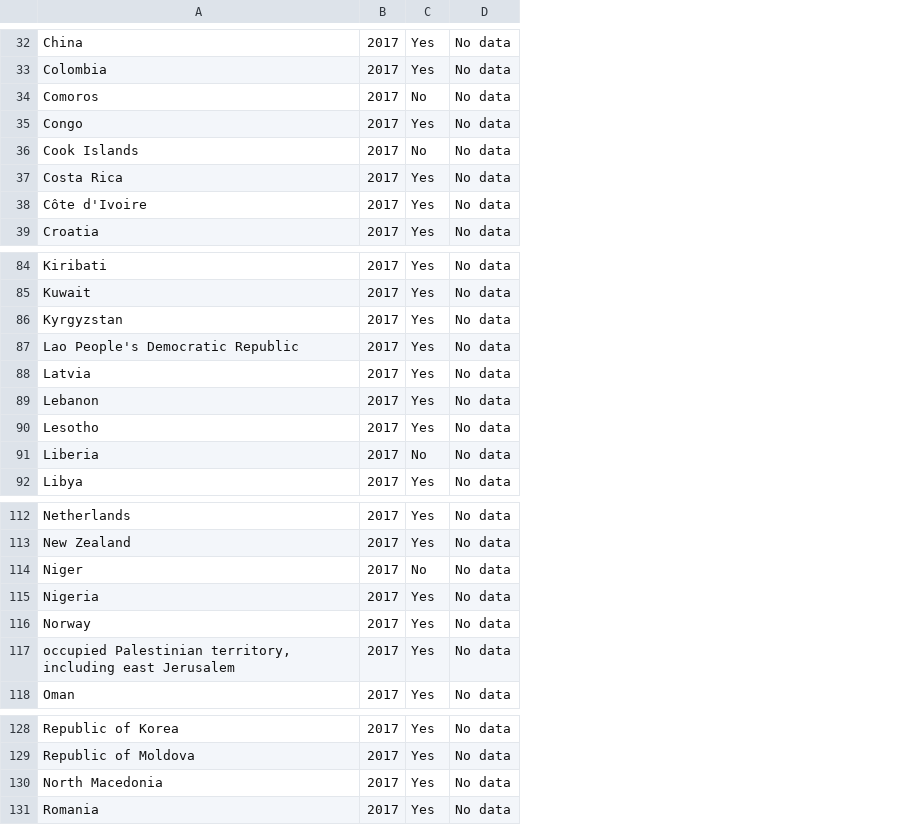
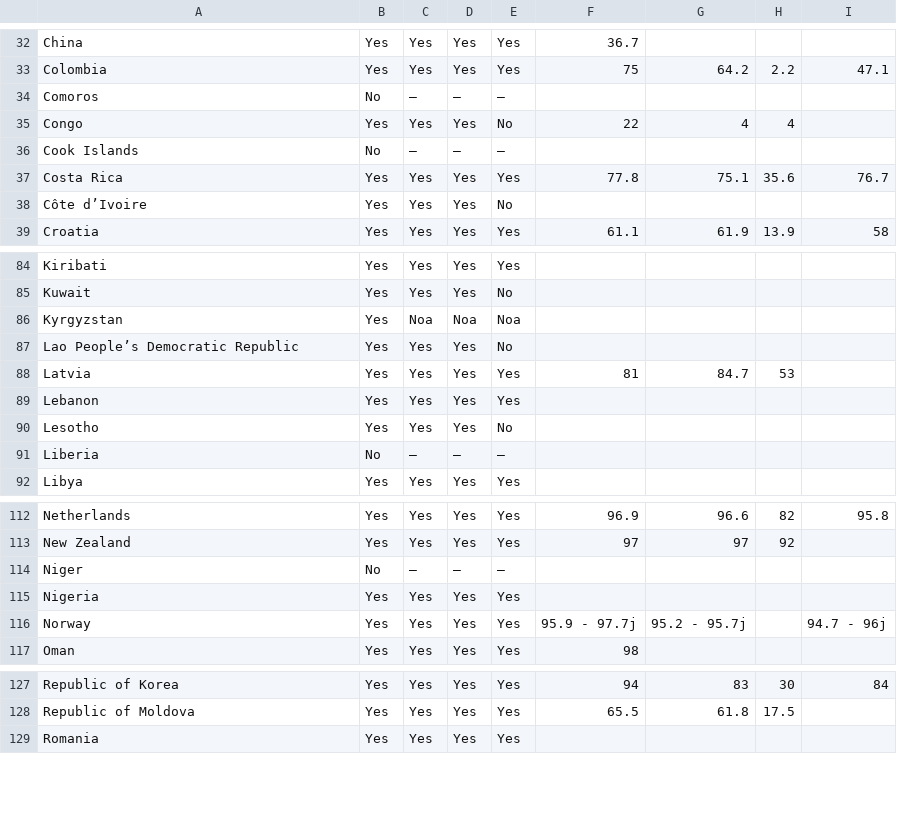
Before and after one commit to cyrusauyeungc/Project_01, a CSV file: data_raw/seat_belt_laws.csv, drawn as a sheet; only a part is shown, gaps mark what is left out; removed rows and columns are numbered as before the commit, all else as after; the diff covers the shown part only; the diff names each change by its address in the sheet, - before the commit and + after, or states it on an @@ line.

```diff
--- a/data_raw/seat_belt_laws.csv
+++ b/data_raw/seat_belt_laws.csv
-column B, rows 32-39: all 2017; rows 84-92: all 2017; rows 112-116: all 2017; row 118: 2017; rows 128-129: 2017 | 2017; row 131: 2017
+column B, rows 32-39: Yes | Yes | No | Yes | No | Yes | Yes | Yes; rows 84-92: Yes | Yes | Yes | Yes | Yes | Yes | Yes | No | Yes; rows 112-117: Yes | Yes | No | Yes | Yes | Yes; rows 127-129: all Yes
-column D, rows 32-39: all No data; rows 84-92: all No data; rows 112-116: all No data; row 118: No data; rows 128-129: No data | No data; row 131: No data
+column D, rows 32-39: Yes | Yes | — | Yes | — | Yes | Yes | Yes; rows 84-92: Yes | Yes | Noa | Yes | Yes | Yes | Yes | — | Yes; rows 112-117: Yes | Yes | — | Yes | Yes | Yes; rows 127-129: all Yes
+column E, rows 32-39: Yes | Yes | — | No | — | Yes | No | Yes; rows 84-92: Yes | No | Noa | No | Yes | Yes | No | — | Yes; rows 112-117: Yes | Yes | — | Yes | Yes | Yes; rows 127-129: all Yes
+column F, rows 32-39: 36.7 | 75 |  | 22 |  | 77.8 |  | 61.1; row 88: 81; rows 112-117: 96.9 | 97 |  |  | 95.9 - 97.7j | 98; rows 127-128: 94 | 65.5
+column G, rows 33-39: 64.2 |  | 4 |  | 75.1 |  | 61.9; row 88: 84.7; rows 112-116: 96.6 | 97 |  |  | 95.2 - 95.7j; rows 127-128: 83 | 61.8
+column H, rows 33-39: 2.2 |  | 4 |  | 35.6 |  | 13.9; row 88: 53; rows 112-113: 82 | 92; rows 127-128: 30 | 17.5
+column I, rows 33-39: 47.1 |  |  |  | 76.7 |  | 58; rows 112-116: 95.8 |  |  |  | 94.7 - 96j; row 127: 84
-C34: No
+C34: —
-C36: No
+C36: —
-A38: Côte d'Ivoire
+A38: Côte d’Ivoire
-C86: Yes
+C86: Noa
-A87: Lao People's Democratic Republic
+A87: Lao People’s Democratic Republic
-C91: No
+C91: —
-C114: No
+C114: —
-row 117: occupied Palestinian territory, including east Jerusalem | 2017 | Yes | No data
-row 130: North Macedonia | 2017 | Yes | No data
```
Also changed, not shown: 3 added rows, 1 removed row and 13 edited cells elsewhere in this file, 13 other files.
